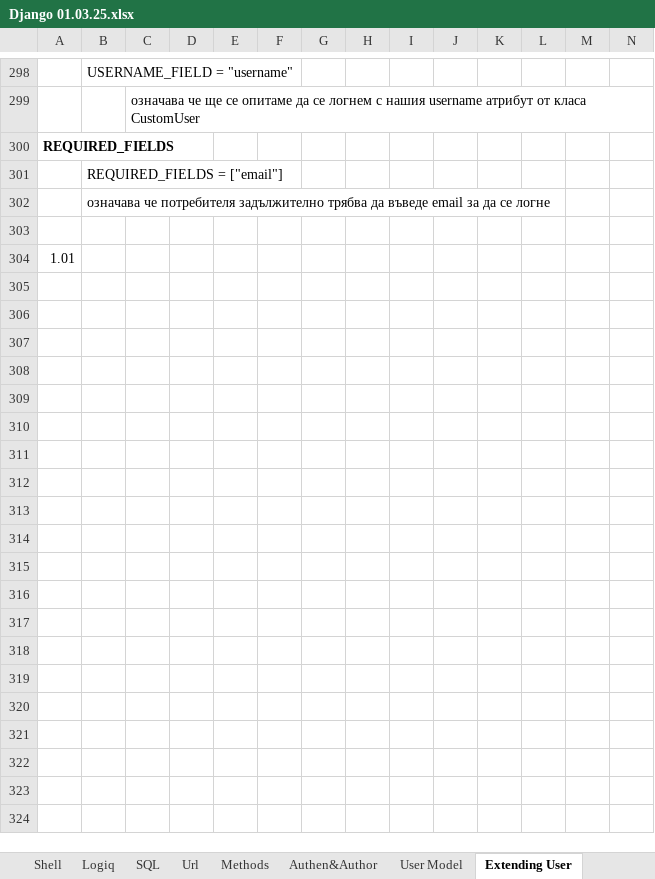
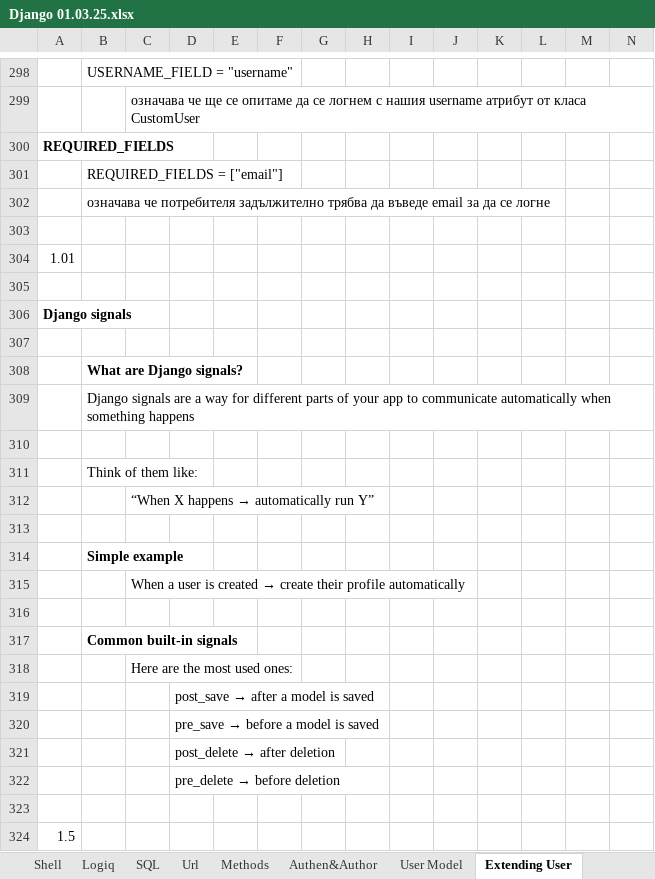
Before and after one commit to Vasil-S-Vasilev/git_test, an Excel workbook: Django 01.03.25.xlsx, sheet Extending User, drawn as a sheet; only a part is shown, gaps mark what is left out; values as stored, in another font and other column widths than the file's, no borders; the diff names each change by its address in the sheet, - before the commit and + after, or states it on an @@ line.

```diff
--- a/Django 01.03.25.xlsx (sheet Extending User)
+++ b/Django 01.03.25.xlsx (sheet Extending User)
+row 305: (empty)
+row 306: Django signals
+row 307: (empty)
+row 308:  | What are Django signals?
+row 309:  | Django signals are a way for different parts of your app to communicate automatically when something happens
+row 310: (empty)
+row 311:  | Think of them like:
+row 312:  |  | “When X happens → automatically run Y”
+row 313: (empty)
+row 314:  | Simple example
+row 315:  |  | When a user is created → create their profile automatically
+row 316: (empty)
+row 317:  | Common built-in signals
+row 318:  |  | Here are the most used ones:
+row 319:  |  |  | post_save → after a model is saved
+row 320:  |  |  | pre_save → before a model is saved
+row 321:  |  |  | post_delete → after deletion
+row 322:  |  |  | pre_delete → before deletion
+row 323: (empty)
+row 324: 1.5
```
Also changed, not shown: sheet User Model, charts or pictures, 3 other files.
